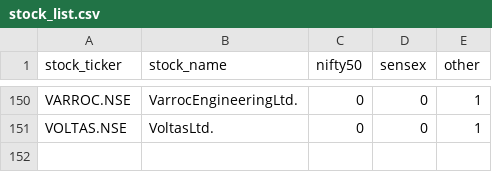
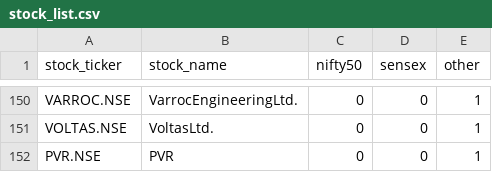
Before and after one commit to sndhubhupi/finance_analysis, a CSV file: Operation_Metadata/Files_To_Process/stock_list.csv, drawn as a sheet; only a part is shown, gaps mark what is left out; the diff names each change by its address in the sheet, - before the commit and + after, or states it on an @@ line.

```diff
--- a/Operation_Metadata/Files_To_Process/stock_list.csv
+++ b/Operation_Metadata/Files_To_Process/stock_list.csv
+row 152: PVR.NSE | PVR | 0 | 0 | 1
```
Also changed, not shown: 22 other files.
